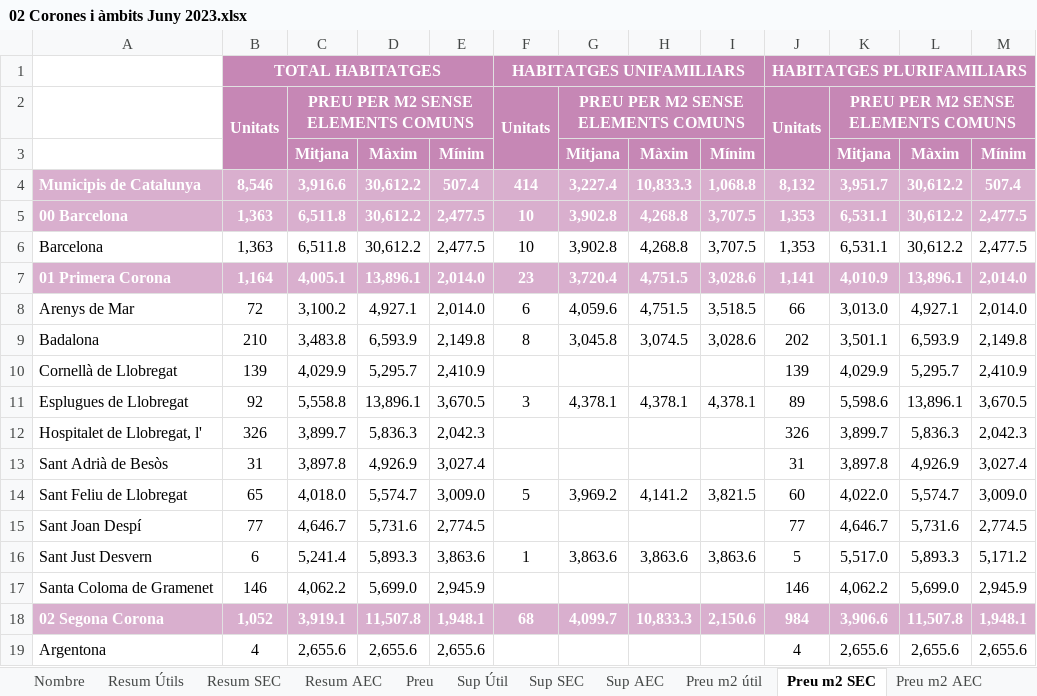
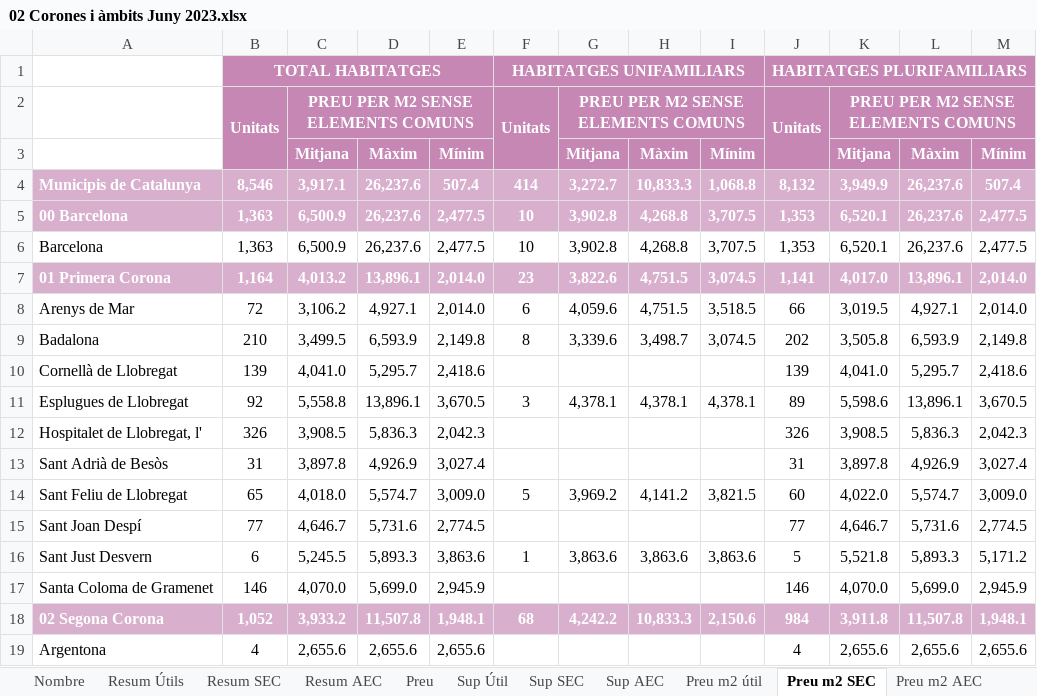
Before and after one commit to rubenlj-git/Taules_oferta_1S23, an Excel workbook: 02 Corones i àmbits Juny 2023.xlsx, sheet Preu m2 SEC, drawn as a sheet; only a part is shown; values as stored, in another font and other column widths than the file's, no borders; the diff covers the shown part only; the diff names each change by its address in the sheet, - before the commit and + after, or states it on an @@ line.

```diff
--- a/02 Corones i àmbits Juny 2023.xlsx (sheet Preu m2 SEC)
+++ b/02 Corones i àmbits Juny 2023.xlsx (sheet Preu m2 SEC)
-C4: 3,916.6
+C4: 3,917.1
-D4:D6: 30,612.2
+D4:D6: 26,237.6
-G4: 3,227.4
+G4: 3,272.7
-K4: 3,951.7
+K4: 3,949.9
-L4:L6: 30,612.2
+L4:L6: 26,237.6
-C5:C6: 6,511.8
+C5:C6: 6,500.9
-K5:K6: 6,531.1
+K5:K6: 6,520.1
-C7: 4,005.1
+C7: 4,013.2
-G7: 3,720.4
+G7: 3,822.6
-I7: 3,028.6
+I7: 3,074.5
-K7: 4,010.9
+K7: 4,017.0
-C8: 3,100.2
+C8: 3,106.2
-K8: 3,013.0
+K8: 3,019.5
-C9: 3,483.8
+C9: 3,499.5
-G9: 3,045.8
+G9: 3,339.6
-H9: 3,074.5
+H9: 3,498.7
-I9: 3,028.6
+I9: 3,074.5
-K9: 3,501.1
+K9: 3,505.8
-C10: 4,029.9
+C10: 4,041.0
-E10: 2,410.9
+E10: 2,418.6
-K10: 4,029.9
+K10: 4,041.0
-M10: 2,410.9
+M10: 2,418.6
-C12: 3,899.7
+C12: 3,908.5
-K12: 3,899.7
+K12: 3,908.5
-C16: 5,241.4
+C16: 5,245.5
-K16: 5,517.0
+K16: 5,521.8
-C17: 4,062.2
+C17: 4,070.0
-K17: 4,062.2
+K17: 4,070.0
-C18: 3,919.1
+C18: 3,933.2
-G18: 4,099.7
+G18: 4,242.2
-K18: 3,906.6
+K18: 3,911.8
```
Also changed, not shown: 139 edited cells elsewhere in this sheet, sheet Resum SEC, sheet Preu m2 útil, sheet Municipis, sheet Resum AEC, sheet Preu m2 AEC, sheet Sup SEC, 6 more sheets, 01 Comparatiu mostra 2022 2023.xlsx, Estudi_oferta_taules_1S2023.xlsx, 3 other files.
